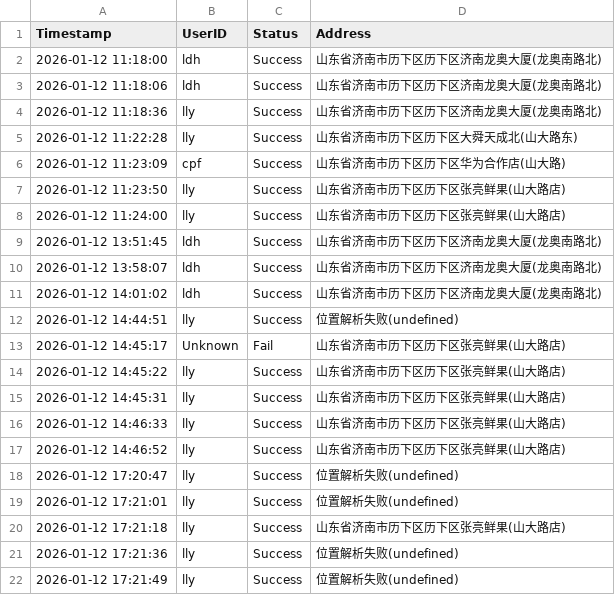
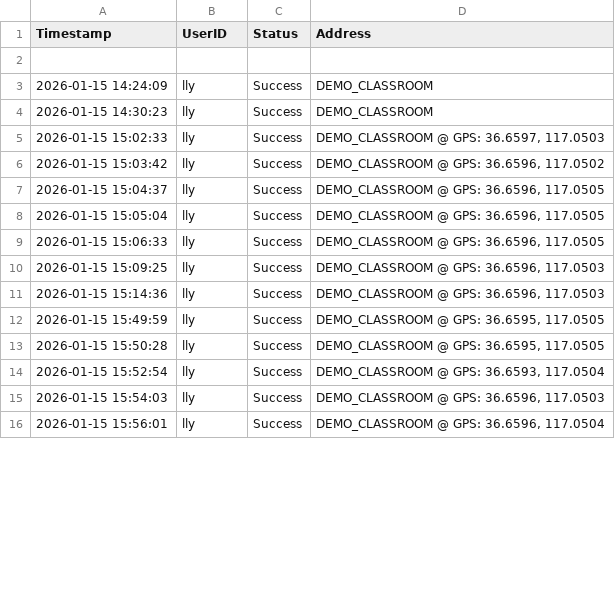
Before and after one commit to llyVictory/face-api-lly, a CSV file: service/attendance_log.csv, drawn as a sheet; only a part is shown; the diff covers the shown part only.

```diff
--- a/service/attendance_log.csv
+++ b/service/attendance_log.csv
@@ -1,22 +1,16 @@
 Timestamp,UserID,Status,Address
-2026-01-12 11:18:00,ldh,Success,山东省济南市历下区历下区济南龙奥大厦(龙奥南路北)
-2026-01-12 11:18:06,ldh,Success,山东省济南市历下区历下区济南龙奥大厦(龙奥南路北)
-2026-01-12 11:18:36,lly,Success,山东省济南市历下区历下区济南龙奥大厦(龙奥南路北)
-2026-01-12 11:22:28,lly,Success,山东省济南市历下区历下区大舜天成北(山大路东)
-2026-01-12 11:23:09,cpf,Success,山东省济南市历下区历下区华为合作店(山大路)
-2026-01-12 11:23:50,lly,Success,山东省济南市历下区历下区张亮鲜果(山大路店)
-2026-01-12 11:24:00,lly,Success,山东省济南市历下区历下区张亮鲜果(山大路店)
-2026-01-12 13:51:45,ldh,Success,山东省济南市历下区历下区济南龙奥大厦(龙奥南路北)
-2026-01-12 13:58:07,ldh,Success,山东省济南市历下区历下区济南龙奥大厦(龙奥南路北)
-2026-01-12 14:01:02,ldh,Success,山东省济南市历下区历下区济南龙奥大厦(龙奥南路北)
-2026-01-12 14:44:51,lly,Success,位置解析失败(undefined)
-2026-01-12 14:45:17,Unknown,Fail,山东省济南市历下区历下区张亮鲜果(山大路店)
-2026-01-12 14:45:22,lly,Success,山东省济南市历下区历下区张亮鲜果(山大路店)
-2026-01-12 14:45:31,lly,Success,山东省济南市历下区历下区张亮鲜果(山大路店)
-2026-01-12 14:46:33,lly,Success,山东省济南市历下区历下区张亮鲜果(山大路店)
-2026-01-12 14:46:52,lly,Success,山东省济南市历下区历下区张亮鲜果(山大路店)
-2026-01-12 17:20:47,lly,Success,位置解析失败(undefined)
-2026-01-12 17:21:01,lly,Success,位置解析失败(undefined)
-2026-01-12 17:21:18,lly,Success,山东省济南市历下区历下区张亮鲜果(山大路店)
-2026-01-12 17:21:36,lly,Success,位置解析失败(undefined)
-2026-01-12 17:21:49,lly,Success,位置解析失败(undefined)
+
+2026-01-15 14:24:09,lly,Success,DEMO_CLASSROOM
+2026-01-15 14:30:23,lly,Success,DEMO_CLASSROOM
+2026-01-15 15:02:33,lly,Success,"DEMO_CLASSROOM @ GPS: 36.6597, 117.0503"
+2026-01-15 15:03:42,lly,Success,"DEMO_CLASSROOM @ GPS: 36.6596, 117.0502"
+2026-01-15 15:04:37,lly,Success,"DEMO_CLASSROOM @ GPS: 36.6596, 117.0505"
+2026-01-15 15:05:04,lly,Success,"DEMO_CLASSROOM @ GPS: 36.6596, 117.0505"
+2026-01-15 15:06:33,lly,Success,"DEMO_CLASSROOM @ GPS: 36.6596, 117.0505"
+2026-01-15 15:09:25,lly,Success,"DEMO_CLASSROOM @ GPS: 36.6596, 117.0503"
+2026-01-15 15:14:36,lly,Success,"DEMO_CLASSROOM @ GPS: 36.6596, 117.0503"
+2026-01-15 15:49:59,lly,Success,"DEMO_CLASSROOM @ GPS: 36.6595, 117.0505"
+2026-01-15 15:50:28,lly,Success,"DEMO_CLASSROOM @ GPS: 36.6595, 117.0505"
+2026-01-15 15:52:54,lly,Success,"DEMO_CLASSROOM @ GPS: 36.6593, 117.0504"
+2026-01-15 15:54:03,lly,Success,"DEMO_CLASSROOM @ GPS: 36.6596, 117.0503"
+2026-01-15 15:56:01,lly,Success,"DEMO_CLASSROOM @ GPS: 36.6596, 117.0504"
```
Also changed, not shown: 1 added row, 1 removed row and 12 edited cells elsewhere in this file, 11 other files.
